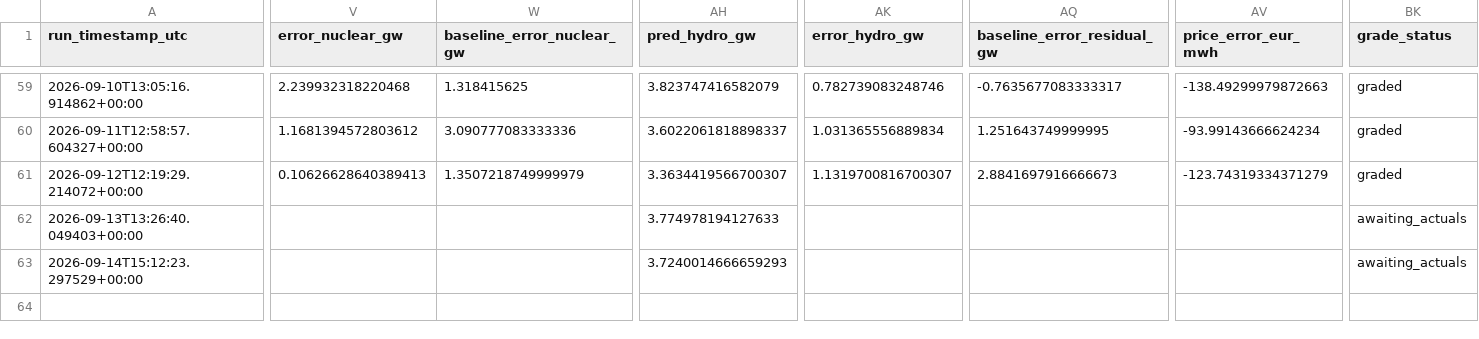
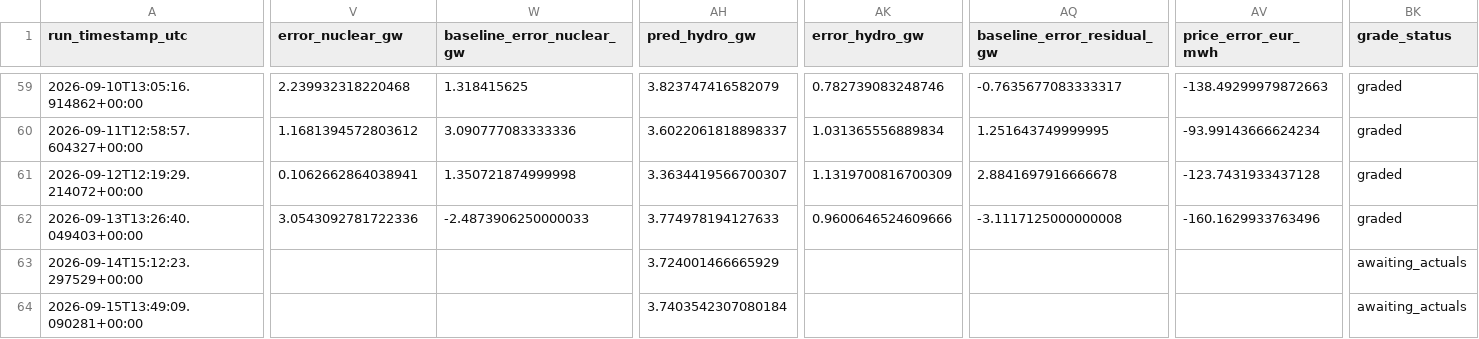
Before and after one commit to Evanssdas/France-Power-Market-Platform, a CSV file: fr_predictions_log.csv, drawn as a sheet; only a part is shown, gaps mark what is left out; rows hold the shown columns only; the diff covers the shown part only; the diff names each change by its address in the sheet, - before the commit and + after, or states it on an @@ line.

```diff
--- a/fr_predictions_log.csv
+++ b/fr_predictions_log.csv
-V61 (error_nuclear_gw): 0.10626628640389413
+V61 (error_nuclear_gw): 0.1062662864038941
-W61 (baseline_error_nuclear_gw): 1.3507218749999979
+W61 (baseline_error_nuclear_gw): 1.350721874999998
-AK61 (error_hydro_gw): 1.1319700816700307
+AK61 (error_hydro_gw): 1.1319700816700309
-AQ61 (baseline_error_residual_gw): 2.8841697916666673
+AQ61 (baseline_error_residual_gw): 2.8841697916666678
-AV61 (price_error_eur_mwh): -123.74319334371279
+AV61 (price_error_eur_mwh): -123.7431933437128
-V62 (error_nuclear_gw): (empty)
+V62 (error_nuclear_gw): 3.0543092781722336
-W62 (baseline_error_nuclear_gw): (empty)
+W62 (baseline_error_nuclear_gw): -2.4873906250000033
-AK62 (error_hydro_gw): (empty)
+AK62 (error_hydro_gw): 0.9600646524609666
-AQ62 (baseline_error_residual_gw): (empty)
+AQ62 (baseline_error_residual_gw): -3.1117125000000008
-AV62 (price_error_eur_mwh): (empty)
+AV62 (price_error_eur_mwh): -160.1629933763496
-BK62 (grade_status): awaiting_actuals
+BK62 (grade_status): graded
-AH63 (pred_hydro_gw): 3.7240014666659293
+AH63 (pred_hydro_gw): 3.724001466665929
+row 64: 2026-09-15T13:49:09.090281+00:00 |  |  | 3.7403542307080184 |  |  |  | awaiting_actuals
```
Also changed, not shown: 19 edited cells elsewhere in this file, 2 other files.
